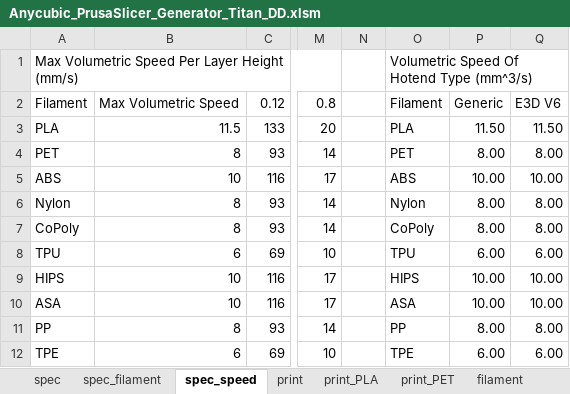
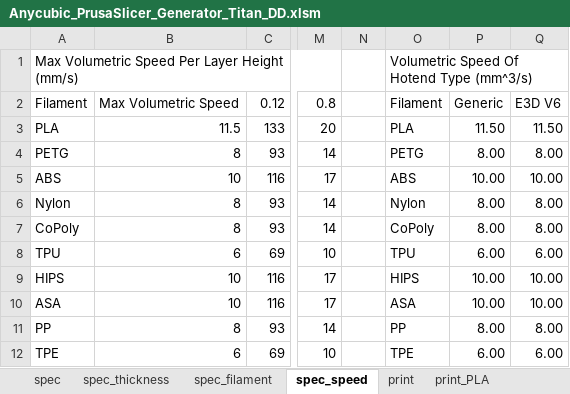
Before and after one commit to softkannan/3DPrint, an Excel workbook: slicer/anycubic/for_marlin/Anycubic_PrusaSlicer_Generator_Titan_DD/Anycubic_PrusaSlicer_Generator_Titan_DD.xlsm, sheet spec_speed, drawn as a sheet; only a part is shown, gaps mark what is left out; values as stored, in another font and other column widths than the file's, no cell formats; the diff names each change by its address in the sheet, - before the commit and + after, or states it on an @@ line.

```diff
--- a/slicer/anycubic/for_marlin/Anycubic_PrusaSlicer_Generator_Titan_DD/Anycubic_PrusaSlicer_Generator_Titan_DD.xlsm (sheet spec_speed)
+++ b/slicer/anycubic/for_marlin/Anycubic_PrusaSlicer_Generator_Titan_DD/Anycubic_PrusaSlicer_Generator_Titan_DD.xlsm (sheet spec_speed)
+sheet tab: spec_thickness
-A4: PET
+A4: PETG
-O4: PET
+O4: PETG
```
Also changed, not shown: sheet spec, sheet filament, sheet printer, sheet print_PETG, sheet print_PLA, sheet print, 1 more sheet, other sheet tabs, cell formats, formulas that keep their value, slicer/anycubic/for_marlin/Anycubic_Cura_Generator_Titan_DD/Anycubic_Cura_Generator_Titan_DD.xlsm, 10 other files.
